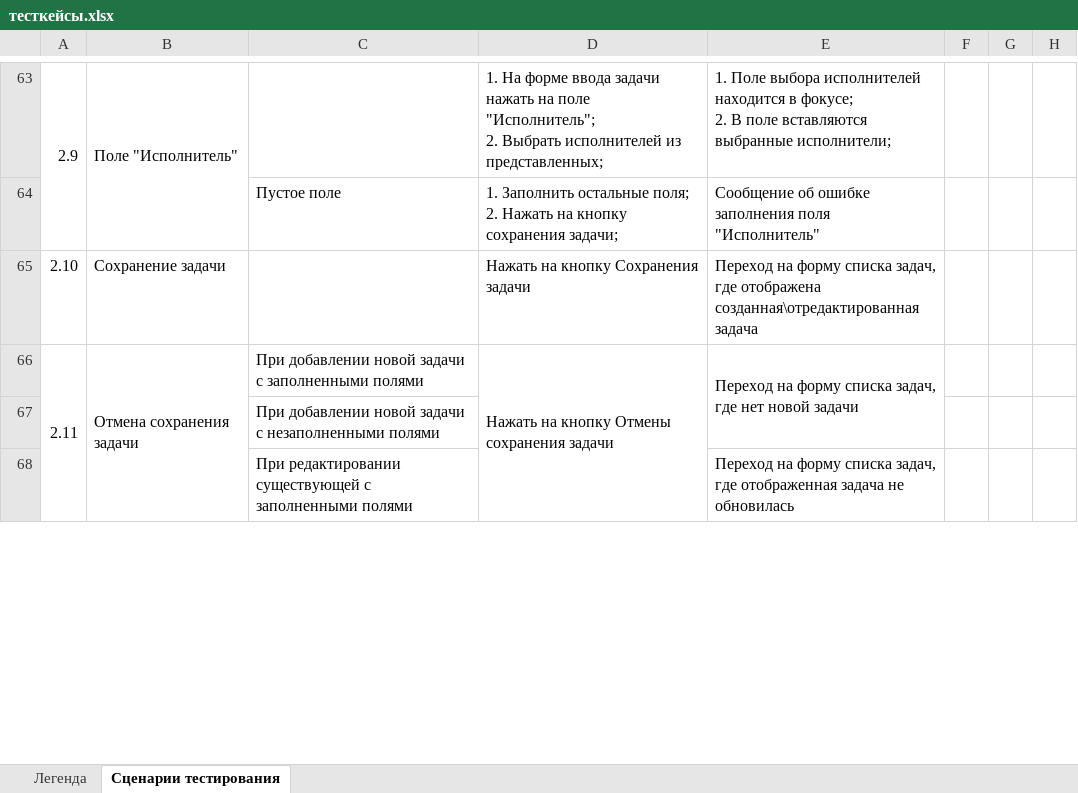
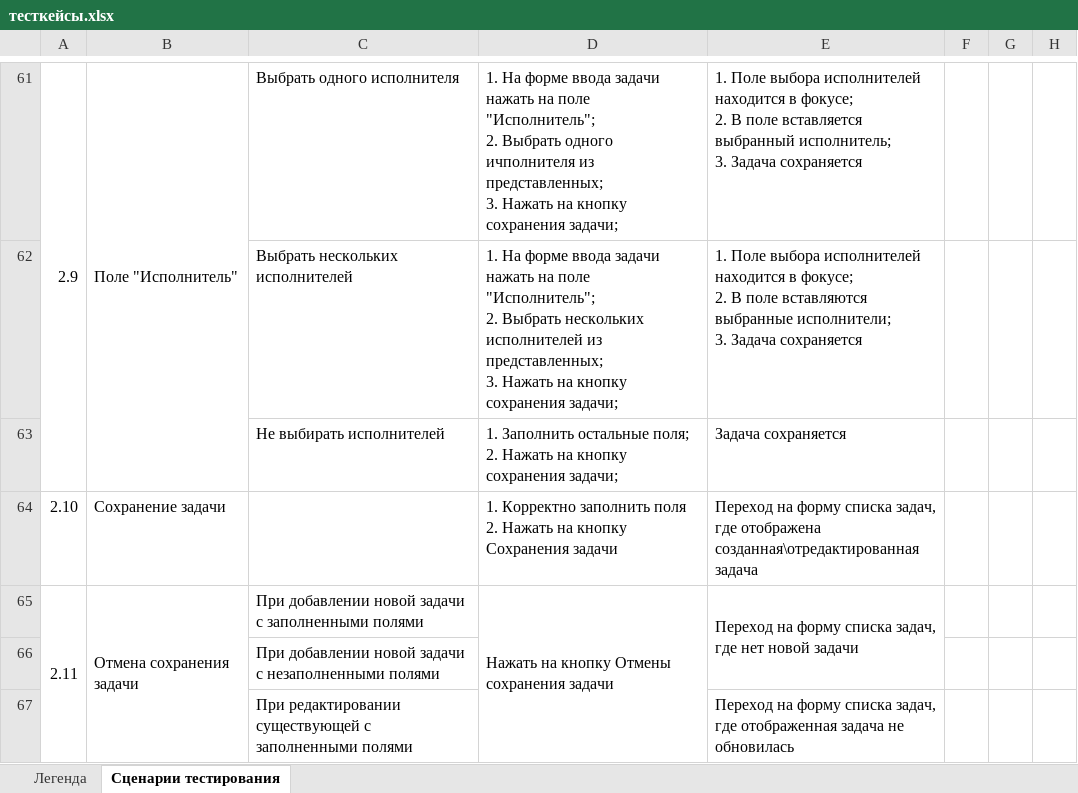
Before and after one commit to annametelskaya/testing-term2, an Excel workbook: тесткейсы.xlsx, sheet Сценарии тестирования, drawn as a sheet; only a part is shown, gaps mark what is left out; values as stored, in another font and other column widths than the file's, no cell formats; removed rows and columns are numbered as before the commit, all else as after; rows hold the shown columns only; ↵ is a line break in a cell; the diff covers the shown part only; the diff names each change by its address in the sheet, - before the commit and + after, or states it on an @@ line.

```diff
--- a/тесткейсы.xlsx (sheet Сценарии тестирования)
+++ b/тесткейсы.xlsx (sheet Сценарии тестирования)
-C61: (empty)
+C61: Выбрать одного исполнителя
-D61: …2. Выбрать исполнителей из представленных;
+D61: …2. Выбрать одного ичполнителя из представленных; ↵ 3. Нажать на кнопку сохранения задачи;
-E61: …В поле вставляются выбранные исполнители;
+E61: …В поле вставляется выбранный исполнитель; ↵ 3. Задача сохраняется
-row 64:  |  | Пустое поле | 1. Заполнить остальные поля; ↵ 2. Нажать на кнопку сохранения задачи; | Сообщение об ошибке заполнения поля "Исполнитель"
+row 62:  |  | Выбрать нескольких исполнителей | 1. На форме ввода задачи нажать на поле "Исполнитель"; ↵ 2. Выбрать нескольких исполнителей из представленных; ↵ 3. Нажать на кнопку сохранения задачи; | 1. Поле выбора исполнителей находится в фокусе; ↵ 2. В поле вставляются выбранные исполнители; ↵ 3. Задача сохраняется
+row 63:  |  | Не выбирать исполнителей | 1. Заполнить остальные поля; ↵ 2. Нажать на кнопку сохранения задачи; | Задача сохраняется
-D64: Нажать на…
+D64: 1. Корректно заполнить поля ↵ 2. Нажать на…
```
Also changed, not shown: 1 added row, 3 removed rows, 59 edited cells and merged cells elsewhere in this sheet, cell formats, 2 other files.
